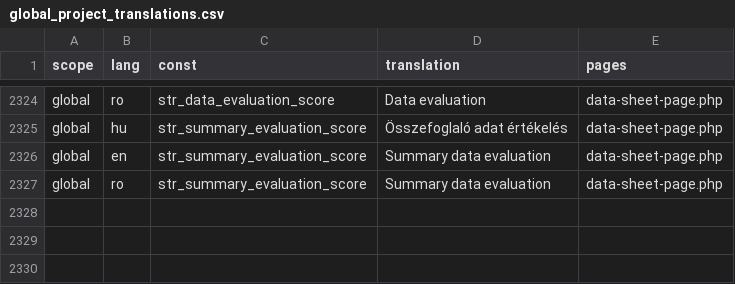
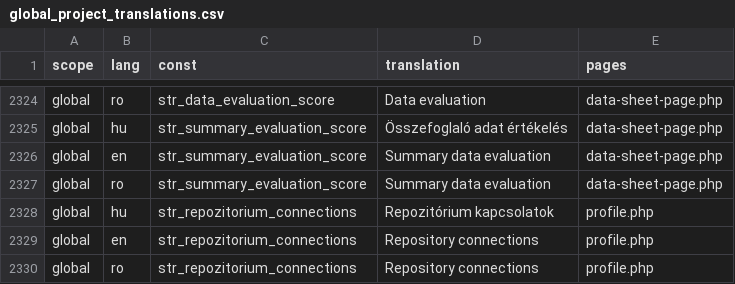
Before and after one commit to OpenBioMaps/translations, a CSV file: global_project_translations.csv, drawn as a sheet; only a part is shown, gaps mark what is left out.

Commit message:
Update global_project_translations.csv

```diff
--- a/global_project_translations.csv
+++ b/global_project_translations.csv
@@ -2327 +2327,4 @@
 "global","ro","str_summary_evaluation_score","Summary data evaluation","data-sheet-page.php"
+"global","hu","str_repozitorium_connections","Repozitórium kapcsolatok","profile.php"
+"global","en","str_repozitorium_connections","Repository connections","profile.php"
+"global","ro","str_repozitorium_connections","Repository connections","profile.php"
```
